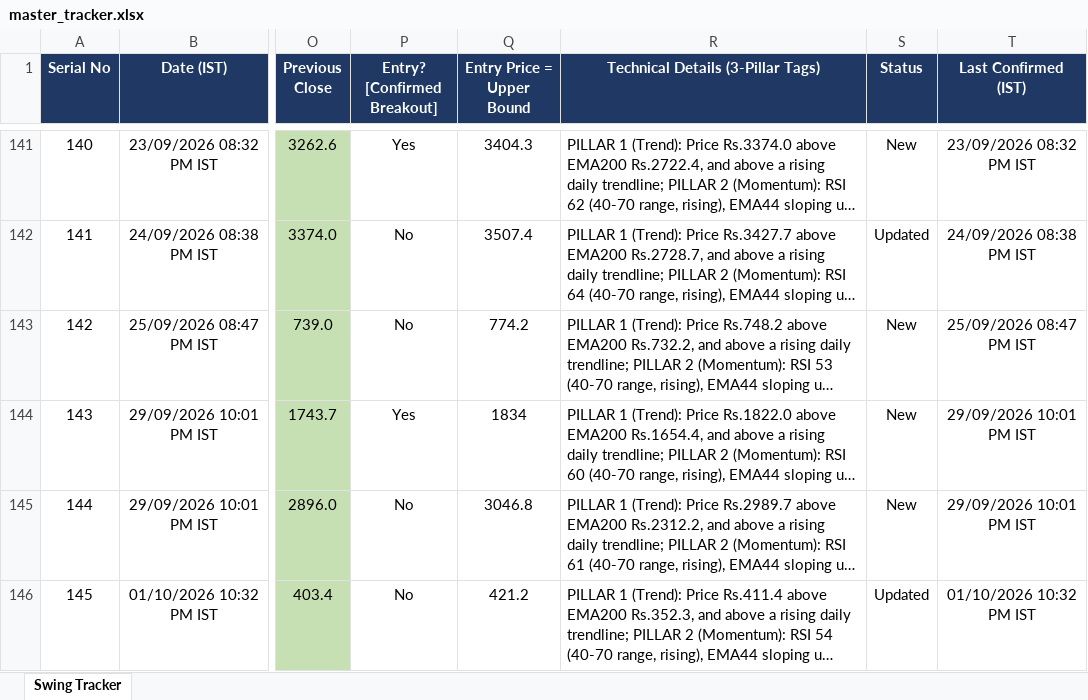
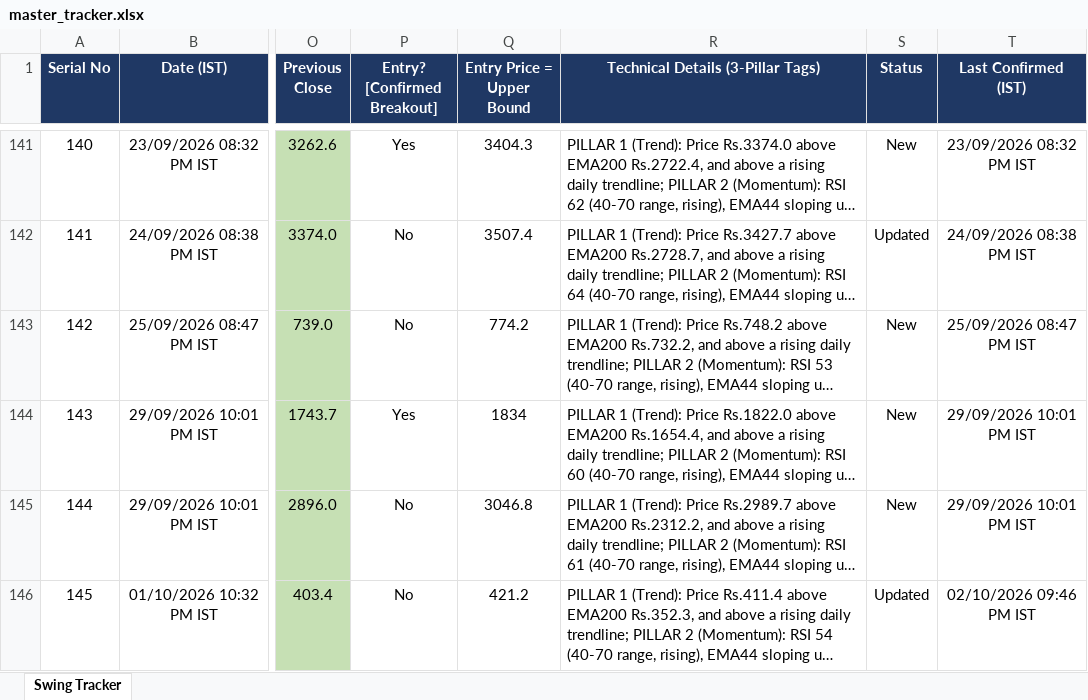
Before and after one commit to Jinish2023/nse-3-piller-hunter, an Excel workbook: master_tracker.xlsx, sheet Swing Tracker, drawn as a sheet; only a part is shown, gaps mark what is left out; long unchanged cells end in …; values as stored, in another font and other column widths than the file's, no borders; the diff names each change by its address in the sheet, - before the commit and + after, or states it on an @@ line.

```diff
--- a/master_tracker.xlsx (sheet Swing Tracker)
+++ b/master_tracker.xlsx (sheet Swing Tracker)
-T146 (Last Confirmed (IST)): 01/10/2026 10:32 PM IST
+T146 (Last Confirmed (IST)): 02/10/2026 09:46 PM IST
```
